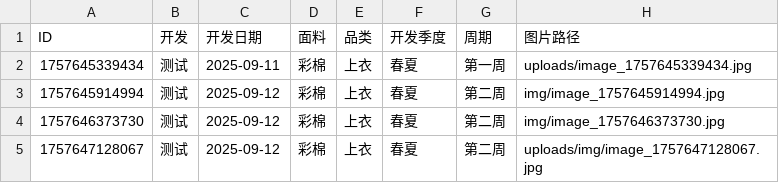
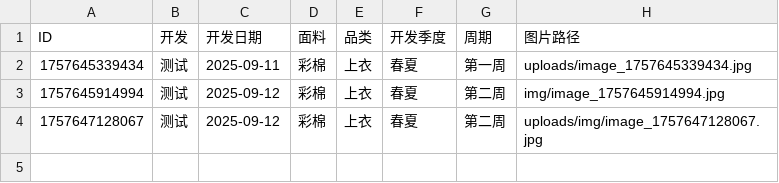
Before and after one commit to wasdkd/Amazon, a CSV file: uploads/products.csv, drawn as a sheet; the diff names each change by its address in the sheet, - before the commit and + after, or states it on an @@ line.

Commit message:
删除产品: ID 1757646373730

```diff
--- a/uploads/products.csv
+++ b/uploads/products.csv
-row 4: 1757646373730 | 测试 | 2025-09-12 | 彩棉 | 上衣 | 春夏 | 第二周 | img/image_1757646373730.jpg
```
